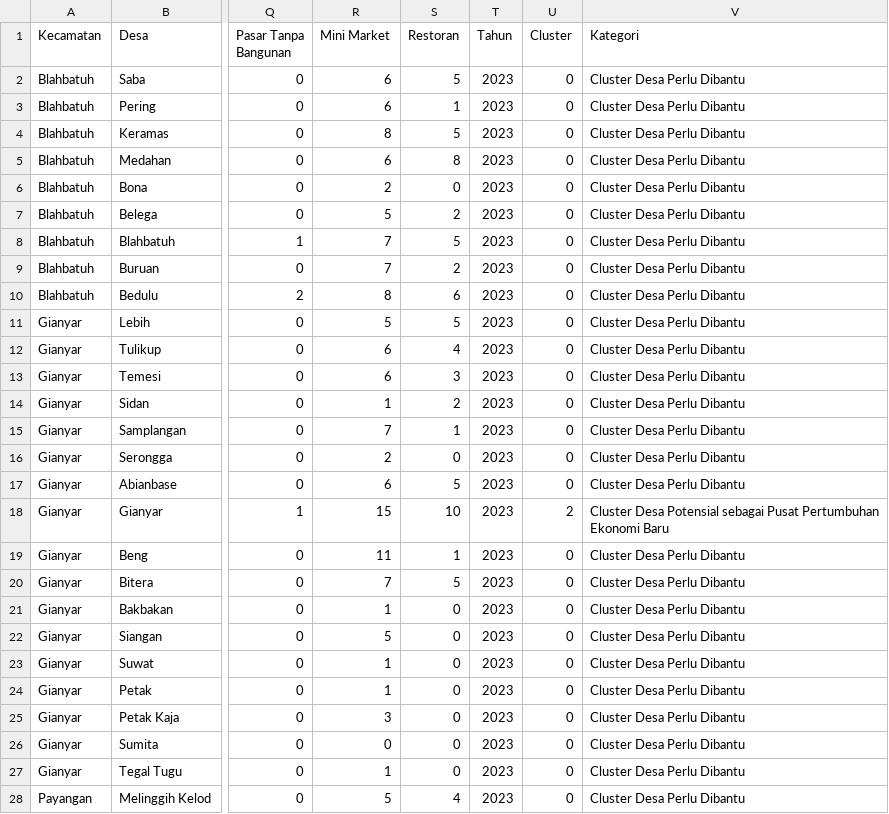
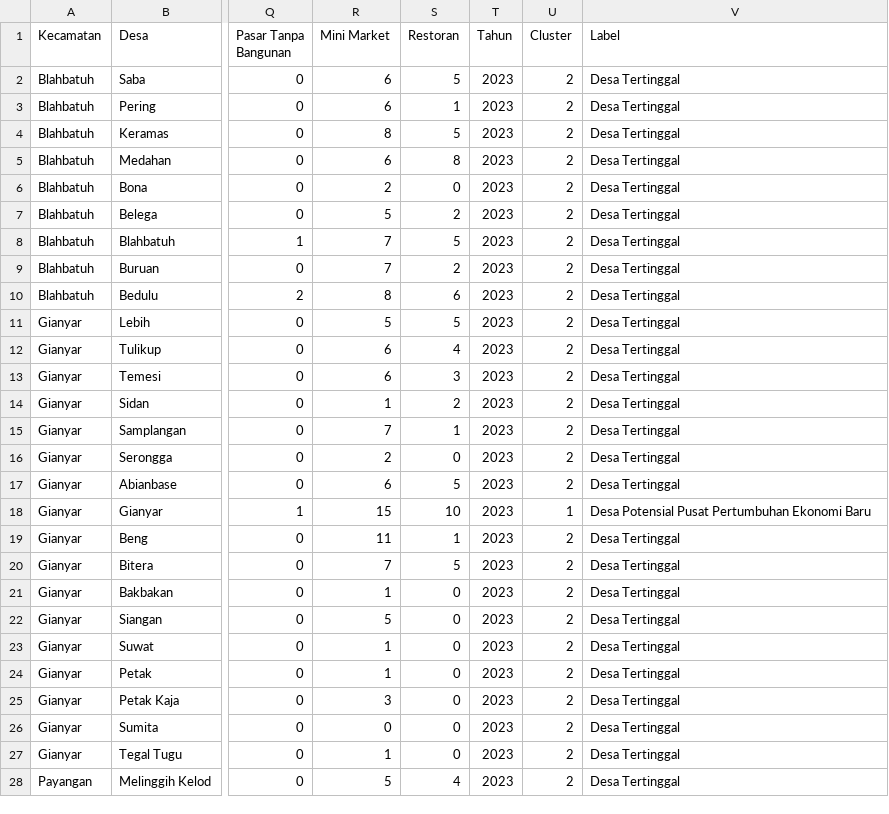
Before and after one commit to IMadeAgus/skripsi, a CSV file: data/2023.csv, drawn as a sheet; only a part is shown, gaps mark what is left out; the diff covers the shown part only; the diff names each change by its address in the sheet, - before the commit and + after, or states it on an @@ line.

```diff
--- a/data/2023.csv
+++ b/data/2023.csv
-V1: Kategori
+V1: Label
-U2:U17 (Cluster): 0
+U2:U17 (Cluster): 2
-V2:V17 (Label): Cluster Desa Perlu Dibantu
+V2:V17 (Label): Desa Tertinggal
-U18 (Cluster): 2
+U18 (Cluster): 1
-V18 (Label): Cluster Desa Potensial sebagai Pusat Pertumbuhan…
+V18 (Label): Desa Potensial Pusat Pertumbuhan…
-U19:U28 (Cluster): 0
+U19:U28 (Cluster): 2
-V19:V28 (Label): Cluster Desa Perlu Dibantu
+V19:V28 (Label): Desa Tertinggal
```
Also changed, not shown: 83 edited cells elsewhere in this file, data/2021.csv, data/2022.csv, 4 other files.
